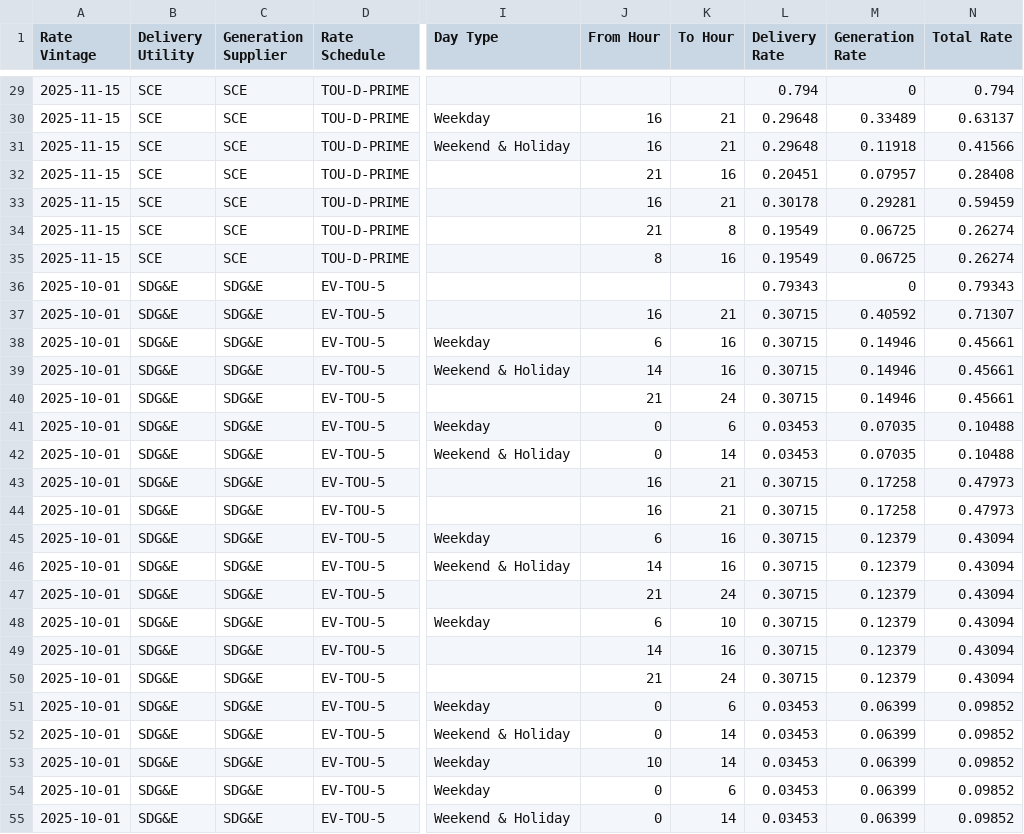
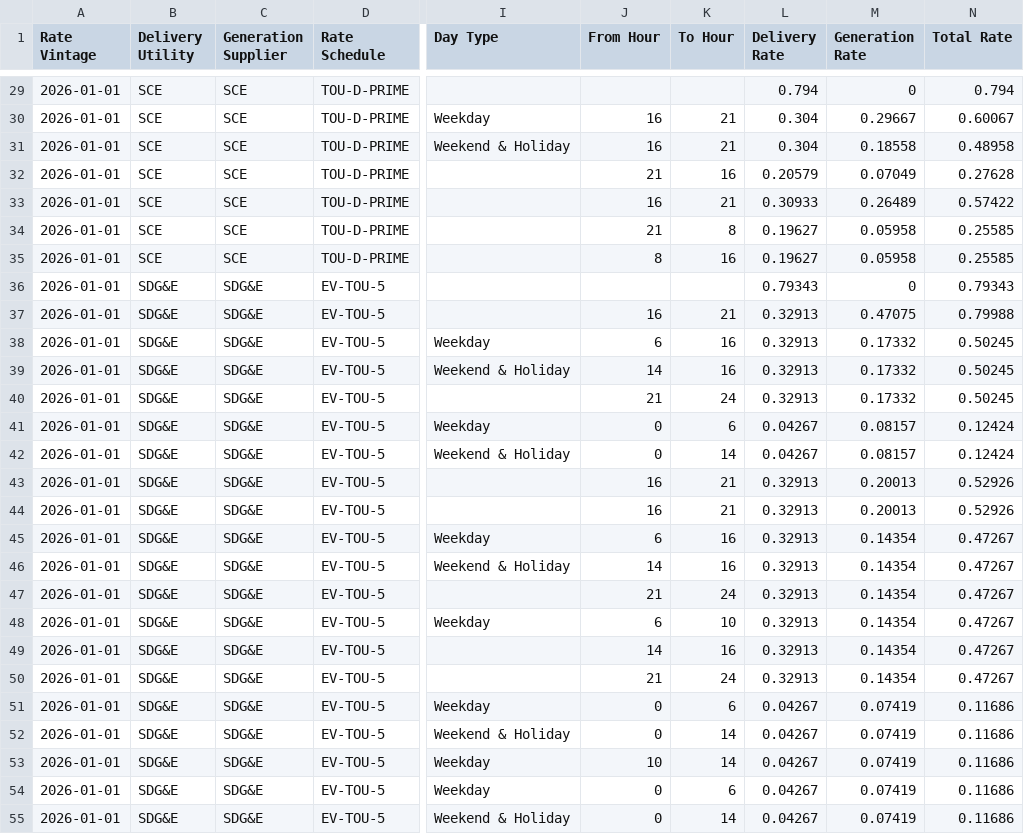
Before and after one commit to RyanCMann/ACC_to_NBT_ECR, a CSV file: Retail Rate Creation/Retail Rates/Retail Rate Library.csv, drawn as a sheet; only a part is shown, gaps mark what is left out; the diff covers the shown part only; the diff names each change by its address in the sheet, - before the commit and + after, or states it on an @@ line.

```diff
--- a/Retail Rate Creation/Retail Rates/Retail Rate Library.csv
+++ b/Retail Rate Creation/Retail Rates/Retail Rate Library.csv
-A29:A35 (Rate Vintage): 2025-11-15
+A29:A35 (Rate Vintage): 2026-01-01
-L30:L31 (Delivery Rate): 0.29648
+L30:L31 (Delivery Rate): 0.304
-M30 (Generation Rate): 0.33489
+M30 (Generation Rate): 0.29667
-N30 (Total Rate): 0.63137
+N30 (Total Rate): 0.60067
-M31 (Generation Rate): 0.11918
+M31 (Generation Rate): 0.18558
-N31 (Total Rate): 0.41566
+N31 (Total Rate): 0.48958
-L32 (Delivery Rate): 0.20451
+L32 (Delivery Rate): 0.20579
-M32 (Generation Rate): 0.07957
+M32 (Generation Rate): 0.07049
-N32 (Total Rate): 0.28408
+N32 (Total Rate): 0.27628
-L33 (Delivery Rate): 0.30178
+L33 (Delivery Rate): 0.30933
-M33 (Generation Rate): 0.29281
+M33 (Generation Rate): 0.26489
-N33 (Total Rate): 0.59459
+N33 (Total Rate): 0.57422
-L34:L35 (Delivery Rate): 0.19549
+L34:L35 (Delivery Rate): 0.19627
-M34:M35 (Generation Rate): 0.06725
+M34:M35 (Generation Rate): 0.05958
-N34:N35 (Total Rate): 0.26274
+N34:N35 (Total Rate): 0.25585
-A36:A55 (Rate Vintage): 2025-10-01
+A36:A55 (Rate Vintage): 2026-01-01
-L37:L40 (Delivery Rate): 0.30715
+L37:L40 (Delivery Rate): 0.32913
-M37 (Generation Rate): 0.40592
+M37 (Generation Rate): 0.47075
-N37 (Total Rate): 0.71307
+N37 (Total Rate): 0.79988
-M38:M40 (Generation Rate): 0.14946
+M38:M40 (Generation Rate): 0.17332
-N38:N40 (Total Rate): 0.45661
+N38:N40 (Total Rate): 0.50245
-L41:L42 (Delivery Rate): 0.03453
+L41:L42 (Delivery Rate): 0.04267
-M41:M42 (Generation Rate): 0.07035
+M41:M42 (Generation Rate): 0.08157
-N41:N42 (Total Rate): 0.10488
+N41:N42 (Total Rate): 0.12424
-L43:L50 (Delivery Rate): 0.30715
+L43:L50 (Delivery Rate): 0.32913
-M43:M44 (Generation Rate): 0.17258
+M43:M44 (Generation Rate): 0.20013
-N43:N44 (Total Rate): 0.47973
+N43:N44 (Total Rate): 0.52926
-M45:M50 (Generation Rate): 0.12379
+M45:M50 (Generation Rate): 0.14354
-N45:N50 (Total Rate): 0.43094
+N45:N50 (Total Rate): 0.47267
-L51:L55 (Delivery Rate): 0.03453
+L51:L55 (Delivery Rate): 0.04267
-M51:M55 (Generation Rate): 0.06399
+M51:M55 (Generation Rate): 0.07419
-N51:N55 (Total Rate): 0.09852
+N51:N55 (Total Rate): 0.11686
```
Also changed, not shown: 49 edited cells elsewhere in this file, NBT ECR Visualization/Energy Export Credit Adjustment Rate by Generation Supplier.csv, NBT ECR Visualization/Net Surplus Compensation Rate by Generation Supplier.csv, 8 other files.
